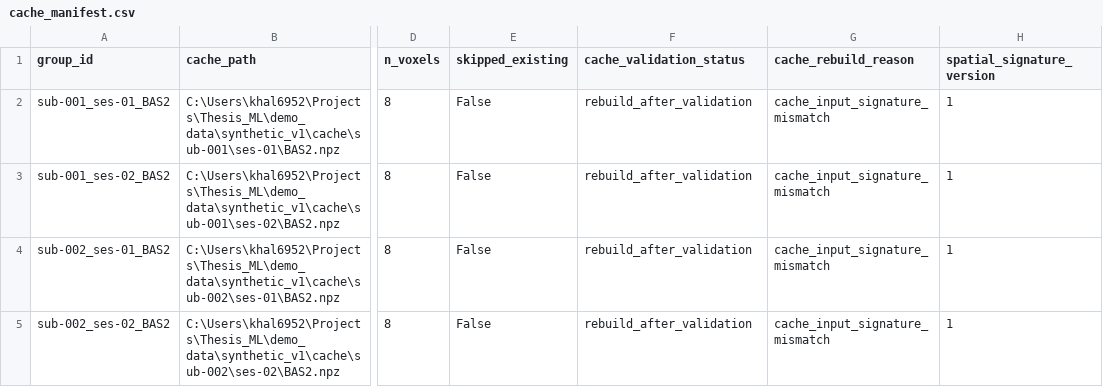
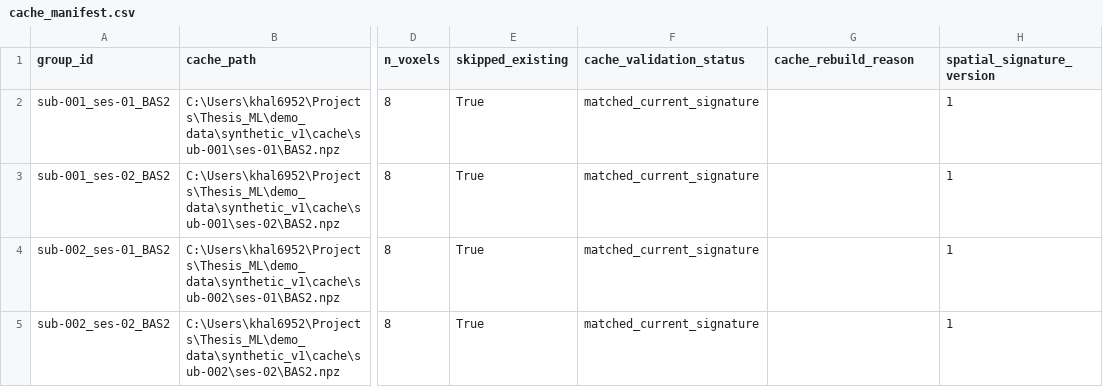
Before and after one commit to khalosh74/Thesis_ML, a CSV file: demo_data/synthetic_v1/cache/cache_manifest.csv, drawn as a sheet; only a part is shown, gaps mark what is left out; the diff names each change by its address in the sheet, - before the commit and + after, or states it on an @@ line.

```diff
--- a/demo_data/synthetic_v1/cache/cache_manifest.csv
+++ b/demo_data/synthetic_v1/cache/cache_manifest.csv
-E2:E5 (skipped_existing): False
+E2:E5 (skipped_existing): True
-F2:F5 (cache_validation_status): rebuild_after_validation
+F2:F5 (cache_validation_status): matched_current_signature
-G2:G5 (cache_rebuild_reason): cache_input_signature_mismatch
+G2:G5 (cache_rebuild_reason): (empty)
```
Also changed, not shown: 8 other files.
